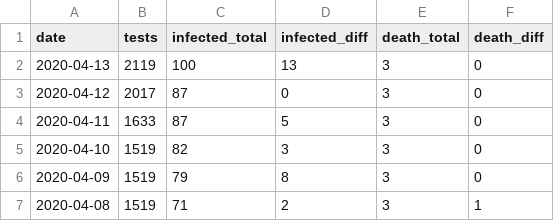
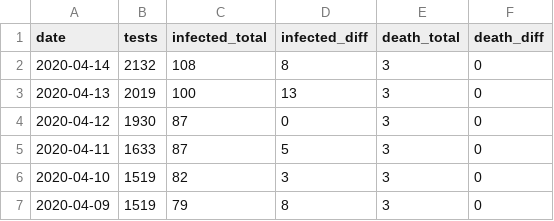
Before and after one commit to jackjlee/covid19_mry, a CSV file: covid19_mry.csv, drawn as a sheet; only a part is shown; the shorter side is filled out with more unchanged rows.

Commit message:
Updated with data available on April 16

```diff
--- a/covid19_mry.csv
+++ b/covid19_mry.csv
@@ -1,4 +1,5 @@
 date,tests,infected_total,infected_diff,death_total,death_diff
-2020-04-13,2119,100,13,3,0
-2020-04-12,2017,87,0,3,0
+2020-04-14,2132,108,8,3,0
+2020-04-13,2019,100,13,3,0
+2020-04-12,1930,87,0,3,0
 2020-04-11,1633,87,5,3,0
```
Also changed, not shown: 2 other files.
